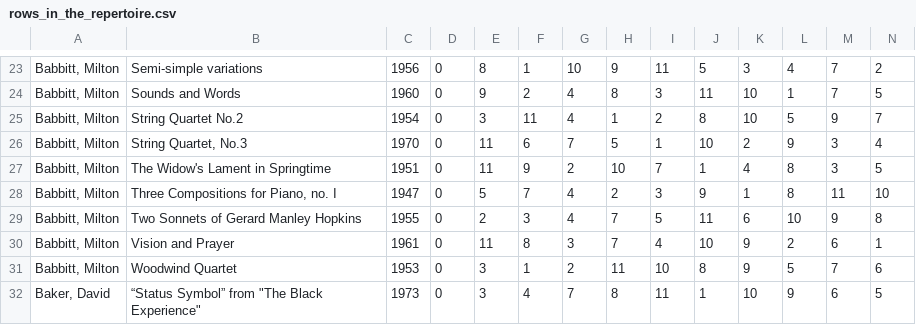
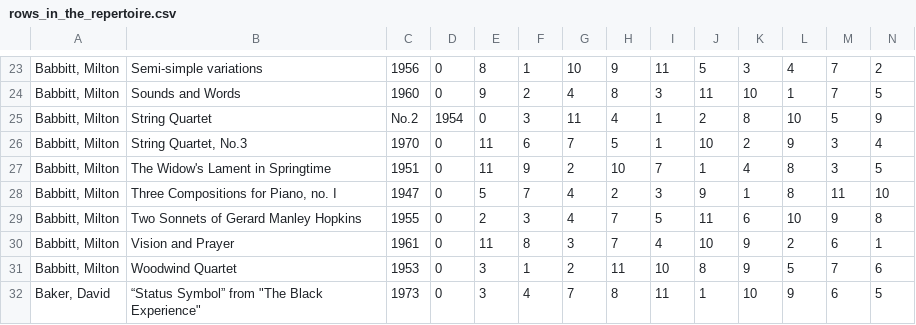
Before and after one commit to MarkGotham/Serial_Analyser, a CSV file: Repertoire_Anthology/rows_in_the_repertoire.csv, drawn as a sheet; only a part is shown, gaps mark what is left out; removed rows and columns are numbered as before the commit, all else as after; rows hold the shown columns only; the diff names each change by its address in the sheet, - before the commit and + after, or states it on an @@ line.

```diff
--- a/Repertoire_Anthology/rows_in_the_repertoire.csv
+++ b/Repertoire_Anthology/rows_in_the_repertoire.csv
-row 25: Babbitt, Milton | String Quartet No.2 | 1954 | 0 | 3 | 11 | 4 | 1 | 2 | 8 | 10 | 5 | 9 | 7
+row 25: Babbitt, Milton | String Quartet | No.2 | 1954 | 0 | 3 | 11 | 4 | 1 | 2 | 8 | 10 | 5 | 9
```
Also changed, not shown: 1 other file.
